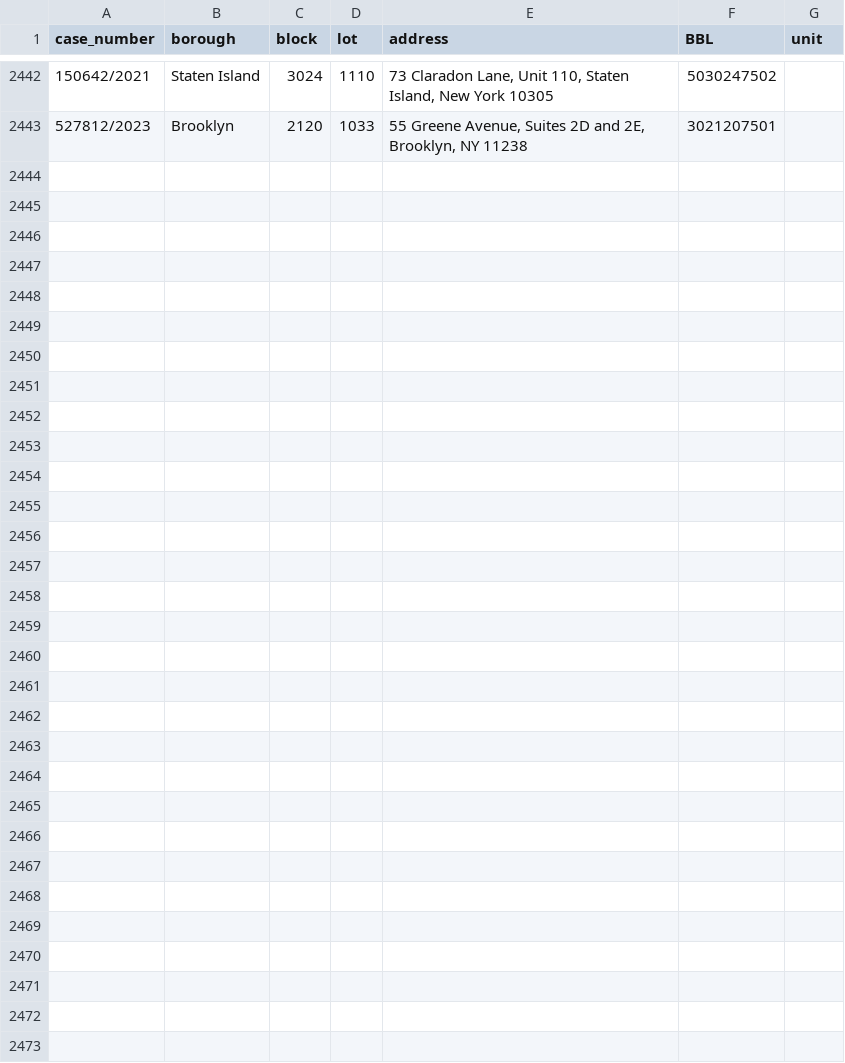
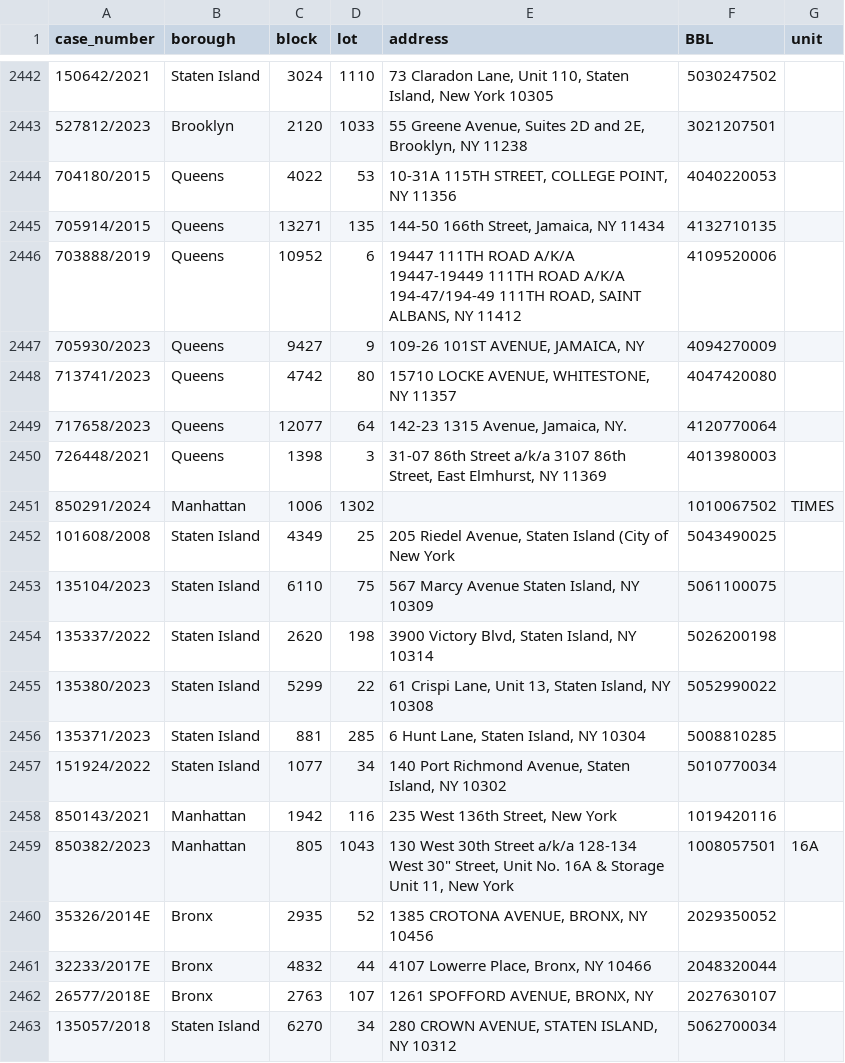
Before and after one commit to ivoytov/manhattan, a CSV file: foreclosures/lots.csv, drawn as a sheet; only a part is shown, gaps mark what is left out; the diff names each change by its address in the sheet, - before the commit and + after, or states it on an @@ line.

```diff
--- a/foreclosures/lots.csv
+++ b/foreclosures/lots.csv
+row 2444: 704180/2015 | Queens | 4022 | 53 | 10-31A 115TH STREET, COLLEGE POINT, NY 11356 | 4040220053
+row 2445: 705914/2015 | Queens | 13271 | 135 | 144-50 166th Street, Jamaica, NY 11434 | 4132710135
+row 2446: 703888/2019 | Queens | 10952 | 6 | 19447 111TH ROAD A/K/A 19447-19449 111TH ROAD A/K/A 194-47/194-49 111TH ROAD, SAINT ALBANS, NY 11412 | 4109520006
+row 2447: 705930/2023 | Queens | 9427 | 9 | 109-26 101ST AVENUE, JAMAICA, NY | 4094270009
+row 2448: 713741/2023 | Queens | 4742 | 80 | 15710 LOCKE AVENUE, WHITESTONE, NY 11357 | 4047420080
+row 2449: 717658/2023 | Queens | 12077 | 64 | 142-23 1315 Avenue, Jamaica, NY. | 4120770064
+row 2450: 726448/2021 | Queens | 1398 | 3 | 31-07 86th Street a/k/a 3107 86th Street, East Elmhurst, NY 11369 | 4013980003
+row 2451: 850291/2024 | Manhattan | 1006 | 1302 |  | 1010067502 | TIMES
+row 2452: 101608/2008 | Staten Island | 4349 | 25 | 205 Riedel Avenue, Staten Island (City of New York | 5043490025
+row 2453: 135104/2023 | Staten Island | 6110 | 75 | 567 Marcy Avenue Staten Island, NY 10309 | 5061100075
+row 2454: 135337/2022 | Staten Island | 2620 | 198 | 3900 Victory Blvd, Staten Island, NY 10314 | 5026200198
+row 2455: 135380/2023 | Staten Island | 5299 | 22 | 61 Crispi Lane, Unit 13, Staten Island, NY 10308 | 5052990022
+row 2456: 135371/2023 | Staten Island | 881 | 285 | 6 Hunt Lane, Staten Island, NY 10304 | 5008810285
+row 2457: 151924/2022 | Staten Island | 1077 | 34 | 140 Port Richmond Avenue, Staten Island, NY 10302 | 5010770034
+row 2458: 850143/2021 | Manhattan | 1942 | 116 | 235 West 136th Street, New York | 1019420116
+row 2459: 850382/2023 | Manhattan | 805 | 1043 | 130 West 30th Street a/k/a 128-134 West 30" Street, Unit No. 16A & Storage Unit 11, New York | 1008057501 | 16A
+row 2460: 35326/2014E | Bronx | 2935 | 52 | 1385 CROTONA AVENUE, BRONX, NY 10456 | 2029350052
+row 2461: 32233/2017E | Bronx | 4832 | 44 | 4107 Lowerre Place, Bronx, NY 10466 | 2048320044
+row 2462: 26577/2018E | Bronx | 2763 | 107 | 1261 SPOFFORD AVENUE, BRONX, NY | 2027630107
+row 2463: 135057/2018 | Staten Island | 6270 | 34 | 280 CROWN AVENUE, STATEN ISLAND, NY 10312 | 5062700034
```
Also changed, not shown: foreclosures/auction_sales.csv, foreclosures/bids.csv, 9 other files.
